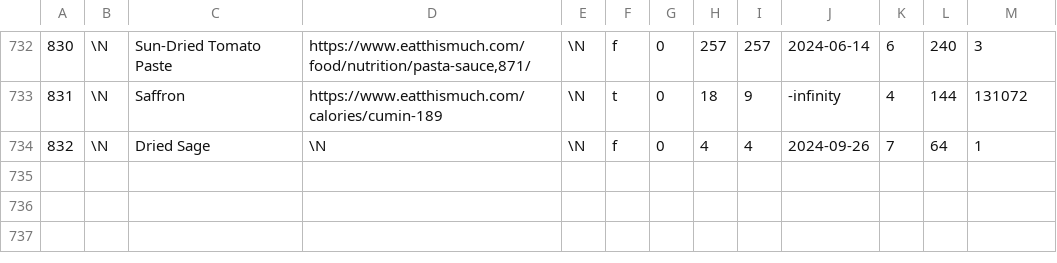
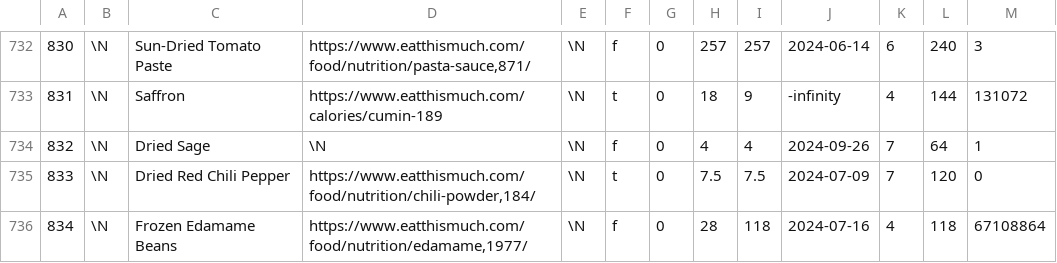
Before and after one commit to gscanlon21/a-feast-a-day, a CSV file: .backups/ingredients.csv, drawn as a sheet; only a part is shown, gaps mark what is left out.

```diff
--- a/.backups/ingredients.csv
+++ b/.backups/ingredients.csv
@@ -734 +734,3 @@
 832	\N	Dried Sage	\N	\N	f	0	4	4	2024-09-26	7	64	1
+833	\N	Dried Red Chili Pepper	https://www.eatthismuch.com/food/nutrition/chili-powder,184/	\N	t	0	7.5	7.5	2024-07-09	7	120	0
+834	\N	Frozen Edamame Beans	https://www.eatthismuch.com/food/nutrition/edamame,1977/	\N	f	0	28	118	2024-07-16	4	118	67108864
```
Also changed, not shown: 9 other files.
